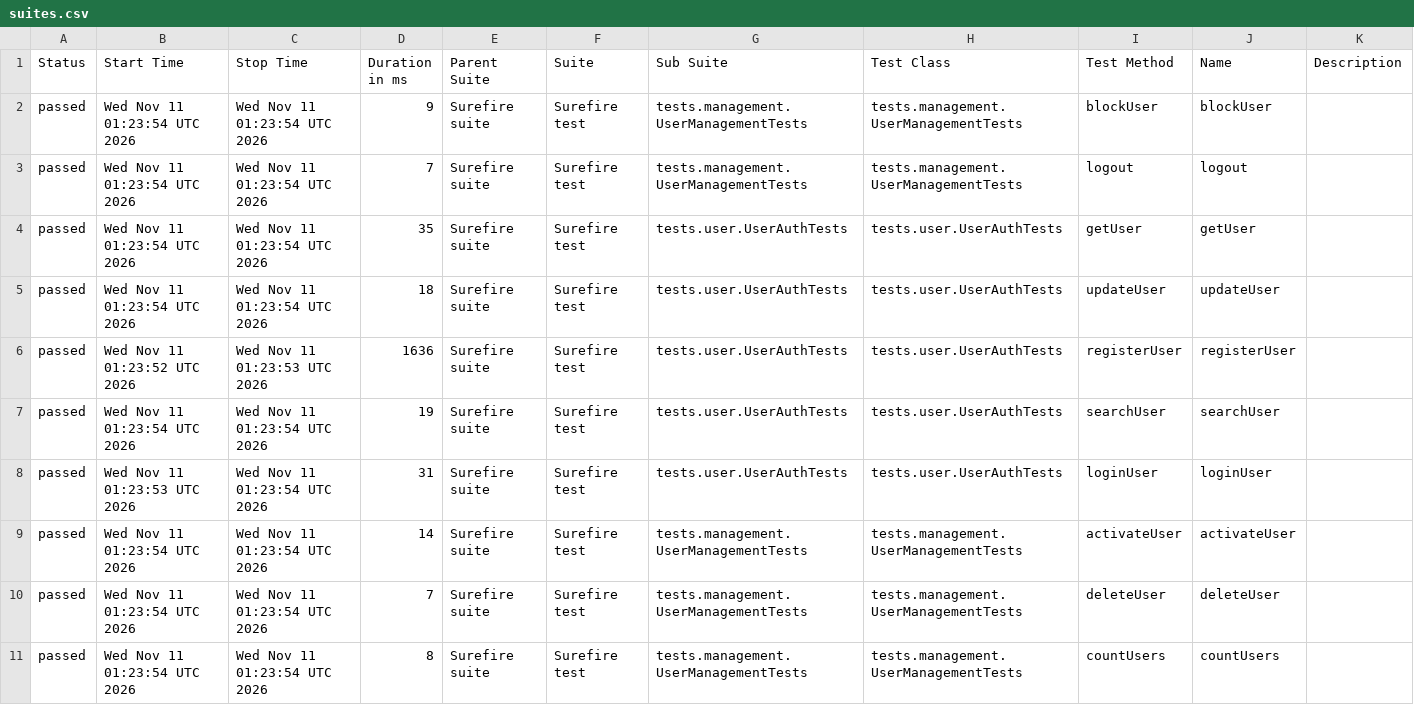
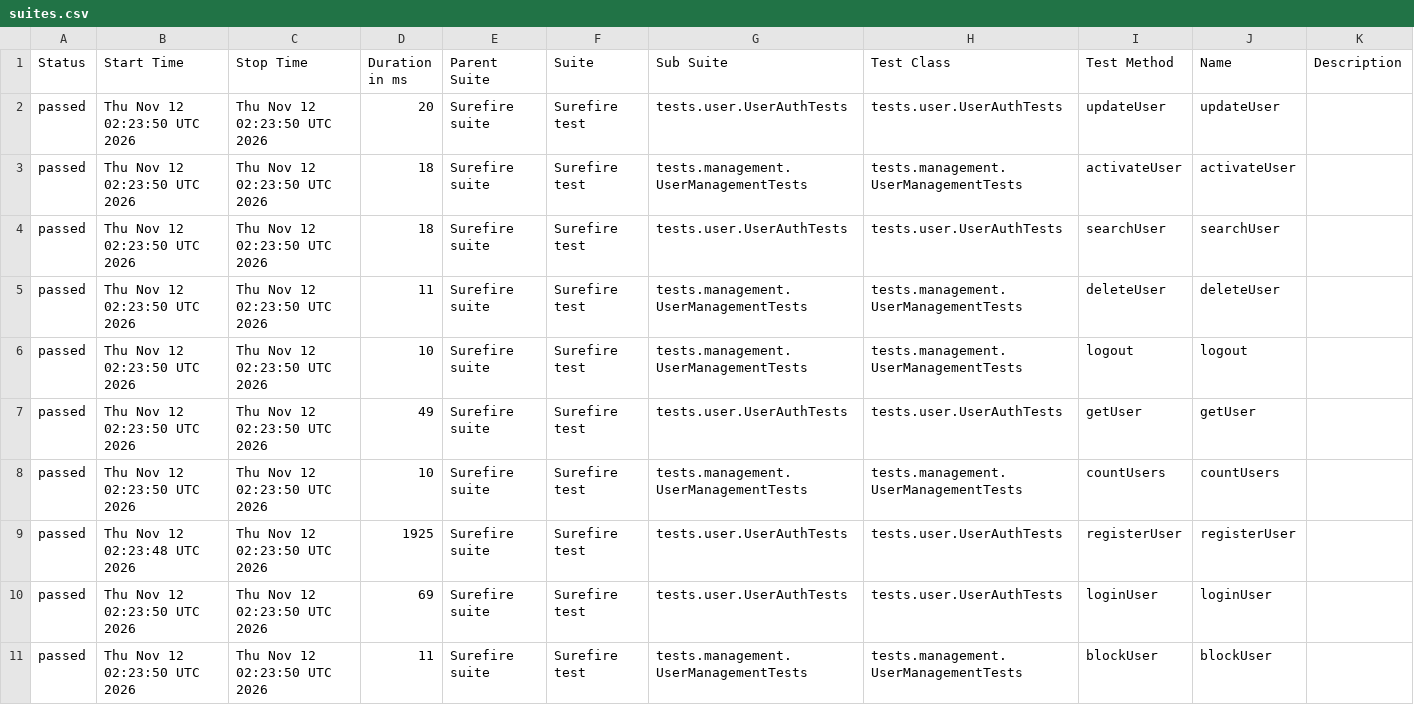
Before and after one commit to Ruturaj0861/user-restAssured, a CSV file: data/suites.csv, drawn as a sheet.

```diff
--- a/data/suites.csv
+++ b/data/suites.csv
@@ -1,11 +1,11 @@
 "Status","Start Time","Stop Time","Duration in ms","Parent Suite","Suite","Sub Suite","Test Class","Test Method","Name","Description"
-"passed","Wed Nov 11 01:23:54 UTC 2026","Wed Nov 11 01:23:54 UTC 2026","9","Surefire suite","Surefire test","tests.management.UserManagementTests","tests.management.UserManagementTests","blockUser","blockUser",""
-"passed","Wed Nov 11 01:23:54 UTC 2026","Wed Nov 11 01:23:54 UTC 2026","7","Surefire suite","Surefire test","tests.management.UserManagementTests","tests.management.UserManagementTests","logout","logout",""
-"passed","Wed Nov 11 01:23:54 UTC 2026","Wed Nov 11 01:23:54 UTC 2026","35","Surefire suite","Surefire test","tests.user.UserAuthTests","tests.user.UserAuthTests","getUser","getUser",""
-"passed","Wed Nov 11 01:23:54 UTC 2026","Wed Nov 11 01:23:54 UTC 2026","18","Surefire suite","Surefire test","tests.user.UserAuthTests","tests.user.UserAuthTests","updateUser","updateUser",""
-"passed","Wed Nov 11 01:23:52 UTC 2026","Wed Nov 11 01:23:53 UTC 2026","1636","Surefire suite","Surefire test","tests.user.UserAuthTests","tests.user.UserAuthTests","registerUser","registerUser",""
-"passed","Wed Nov 11 01:23:54 UTC 2026","Wed Nov 11 01:23:54 UTC 2026","19","Surefire suite","Surefire test","tests.user.UserAuthTests","tests.user.UserAuthTests","searchUser","searchUser",""
-"passed","Wed Nov 11 01:23:53 UTC 2026","Wed Nov 11 01:23:54 UTC 2026","31","Surefire suite","Surefire test","tests.user.UserAuthTests","tests.user.UserAuthTests","loginUser","loginUser",""
-"passed","Wed Nov 11 01:23:54 UTC 2026","Wed Nov 11 01:23:54 UTC 2026","14","Surefire suite","Surefire test","tests.management.UserManagementTests","tests.management.UserManagementTests","activateUser","activateUser",""
-"passed","Wed Nov 11 01:23:54 UTC 2026","Wed Nov 11 01:23:54 UTC 2026","7","Surefire suite","Surefire test","tests.management.UserManagementTests","tests.management.UserManagementTests","deleteUser","deleteUser",""
-"passed","Wed Nov 11 01:23:54 UTC 2026","Wed Nov 11 01:23:54 UTC 2026","8","Surefire suite","Surefire test","tests.management.UserManagementTests","tests.management.UserManagementTests","countUsers","countUsers",""
+"passed","Thu Nov 12 02:23:50 UTC 2026","Thu Nov 12 02:23:50 UTC 2026","20","Surefire suite","Surefire test","tests.user.UserAuthTests","tests.user.UserAuthTests","updateUser","updateUser",""
+"passed","Thu Nov 12 02:23:50 UTC 2026","Thu Nov 12 02:23:50 UTC 2026","18","Surefire suite","Surefire test","tests.management.UserManagementTests","tests.management.UserManagementTests","activateUser","activateUser",""
+"passed","Thu Nov 12 02:23:50 UTC 2026","Thu Nov 12 02:23:50 UTC 2026","18","Surefire suite","Surefire test","tests.user.UserAuthTests","tests.user.UserAuthTests","searchUser","searchUser",""
+"passed","Thu Nov 12 02:23:50 UTC 2026","Thu Nov 12 02:23:50 UTC 2026","11","Surefire suite","Surefire test","tests.management.UserManagementTests","tests.management.UserManagementTests","deleteUser","deleteUser",""
+"passed","Thu Nov 12 02:23:50 UTC 2026","Thu Nov 12 02:23:50 UTC 2026","10","Surefire suite","Surefire test","tests.management.UserManagementTests","tests.management.UserManagementTests","logout","logout",""
+"passed","Thu Nov 12 02:23:50 UTC 2026","Thu Nov 12 02:23:50 UTC 2026","49","Surefire suite","Surefire test","tests.user.UserAuthTests","tests.user.UserAuthTests","getUser","getUser",""
+"passed","Thu Nov 12 02:23:50 UTC 2026","Thu Nov 12 02:23:50 UTC 2026","10","Surefire suite","Surefire test","tests.management.UserManagementTests","tests.management.UserManagementTests","countUsers","countUsers",""
+"passed","Thu Nov 12 02:23:48 UTC 2026","Thu Nov 12 02:23:50 UTC 2026","1925","Surefire suite","Surefire test","tests.user.UserAuthTests","tests.user.UserAuthTests","registerUser","registerUser",""
+"passed","Thu Nov 12 02:23:50 UTC 2026","Thu Nov 12 02:23:50 UTC 2026","69","Surefire suite","Surefire test","tests.user.UserAuthTests","tests.user.UserAuthTests","loginUser","loginUser",""
+"passed","Thu Nov 12 02:23:50 UTC 2026","Thu Nov 12 02:23:50 UTC 2026","11","Surefire suite","Surefire test","tests.management.UserManagementTests","tests.management.UserManagementTests","blockUser","blockUser",""
```
Also changed, not shown: 34 other files.
